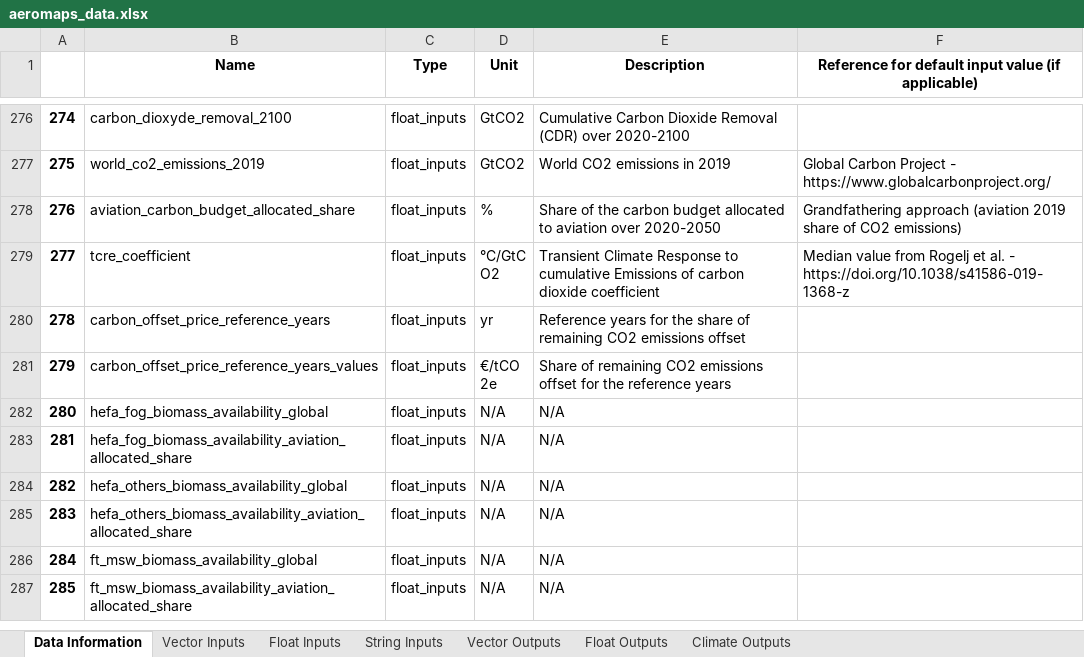
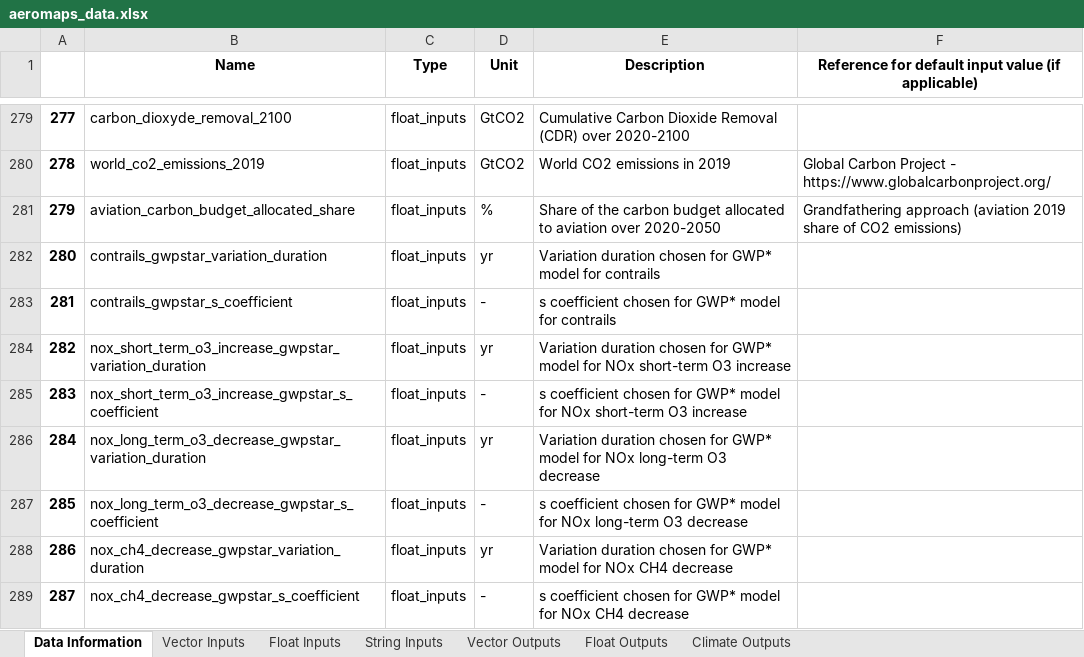
Before and after one commit to AeroMAPS/AeroMAPS, an Excel workbook: aeromaps/notebooks/tutorials/run_a_basic_calculation/aeromaps_data.xlsx, sheet Data Information, drawn as a sheet; only a part is shown, gaps mark what is left out; the shorter side is filled out with more unchanged rows; values as stored, in another font and other column widths than the file's, no borders; 1 other sheet too large or unreadable and not compared; the diff covers the shown part only; the diff names each change by its address in the sheet, - before the commit and + after, or states it on an @@ line.

Commit message:
Various input files fixes, WIP on TSAS

```diff
--- a/aeromaps/notebooks/tutorials/run_a_basic_calculation/aeromaps_data.xlsx (sheet Data Information)
+++ b/aeromaps/notebooks/tutorials/run_a_basic_calculation/aeromaps_data.xlsx (sheet Data Information)
@@ column A renumbered from row 272 down @@
+row 282: 280 | contrails_gwpstar_variation_duration | float_inputs | yr | Variation duration chosen for GWP* model for contrails
+row 283: 281 | contrails_gwpstar_s_coefficient | float_inputs | - | s coefficient chosen for GWP* model for contrails
+row 284: 282 | nox_short_term_o3_increase_gwpstar_variation_duration | float_inputs | yr | Variation duration chosen for GWP* model for NOx short-term O3 increase
+row 285: 283 | nox_short_term_o3_increase_gwpstar_s_coefficient | float_inputs | - | s coefficient chosen for GWP* model for NOx short-term O3 increase
+row 286: 284 | nox_long_term_o3_decrease_gwpstar_variation_duration | float_inputs | yr | Variation duration chosen for GWP* model for NOx long-term O3 decrease
+row 287: 285 | nox_long_term_o3_decrease_gwpstar_s_coefficient | float_inputs | - | s coefficient chosen for GWP* model for NOx long-term O3 decrease
+row 288: 286 | nox_ch4_decrease_gwpstar_variation_duration | float_inputs | yr | Variation duration chosen for GWP* model for NOx CH4 decrease
+row 289: 287 | nox_ch4_decrease_gwpstar_s_coefficient | float_inputs | - | s coefficient chosen for GWP* model for NOx CH4 decrease
```
Also changed, not shown: 39 added rows, 6 removed rows, 59 moved rows and 3 edited cells elsewhere in this sheet, sheet Climate Outputs, sheet Float Inputs, sheet Float Outputs, 46 other files.
